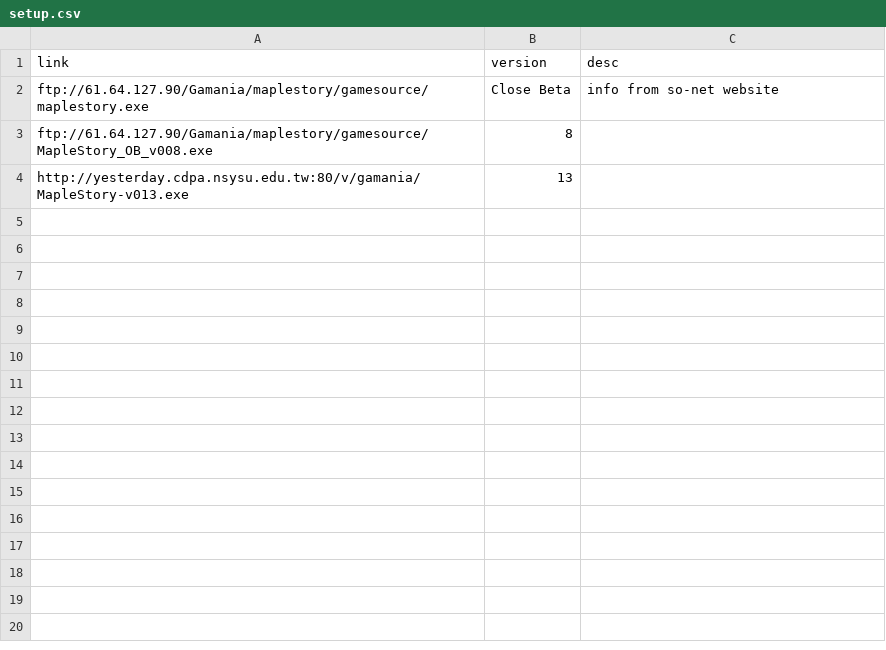
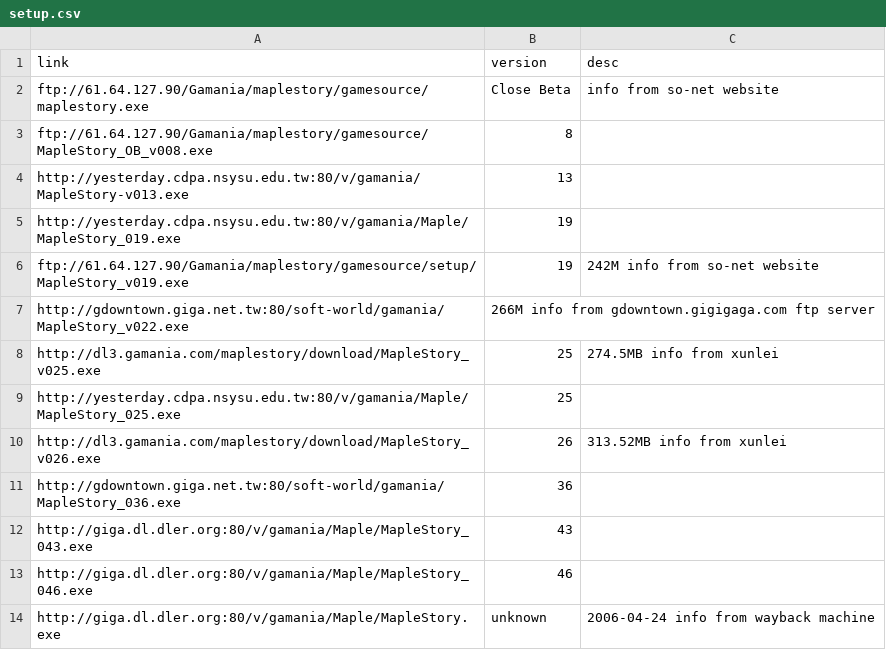
Before and after one commit to awchjimmy/twms-client-download, a CSV file: links/setup.csv, drawn as a sheet.

Commit message:
Update setup.csv

```diff
--- a/links/setup.csv
+++ b/links/setup.csv
@@ -4 +4,11 @@ ftp://61.64.127.90/Gamania/maplestory/gamesource/MapleStory_OB_v008.exe,8,
 http://yesterday.cdpa.nsysu.edu.tw:80/v/gamania/MapleStory-v013.exe,13,
+http://yesterday.cdpa.nsysu.edu.tw:80/v/gamania/Maple/MapleStory_019.exe,19,
+ftp://61.64.127.90/Gamania/maplestory/gamesource/setup/MapleStory_v019.exe,19,242M info from so-net website
+http://gdowntown.giga.net.tw:80/soft-world/gamania/MapleStory_v022.exe,266M info from gdowntown.gigigaga.com ftp server
+http://dl3.gamania.com/maplestory/download/MapleStory_v025.exe,25,274.5MB info from xunlei
+http://yesterday.cdpa.nsysu.edu.tw:80/v/gamania/Maple/MapleStory_025.exe,25,
+http://dl3.gamania.com/maplestory/download/MapleStory_v026.exe,26,313.52MB info from xunlei
+http://gdowntown.giga.net.tw:80/soft-world/gamania/MapleStory_036.exe,36
+http://giga.dl.dler.org:80/v/gamania/Maple/MapleStory_043.exe,43
+http://giga.dl.dler.org:80/v/gamania/Maple/MapleStory_046.exe,46
+http://giga.dl.dler.org:80/v/gamania/Maple/MapleStory.exe,unknown,2006-04-24 info from wayback machine
```
